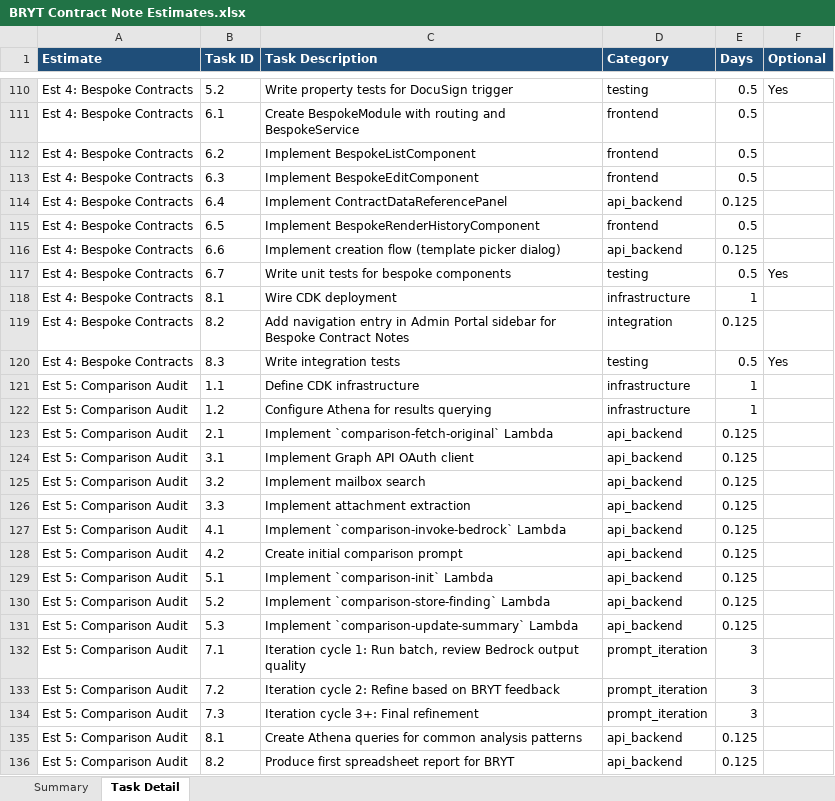
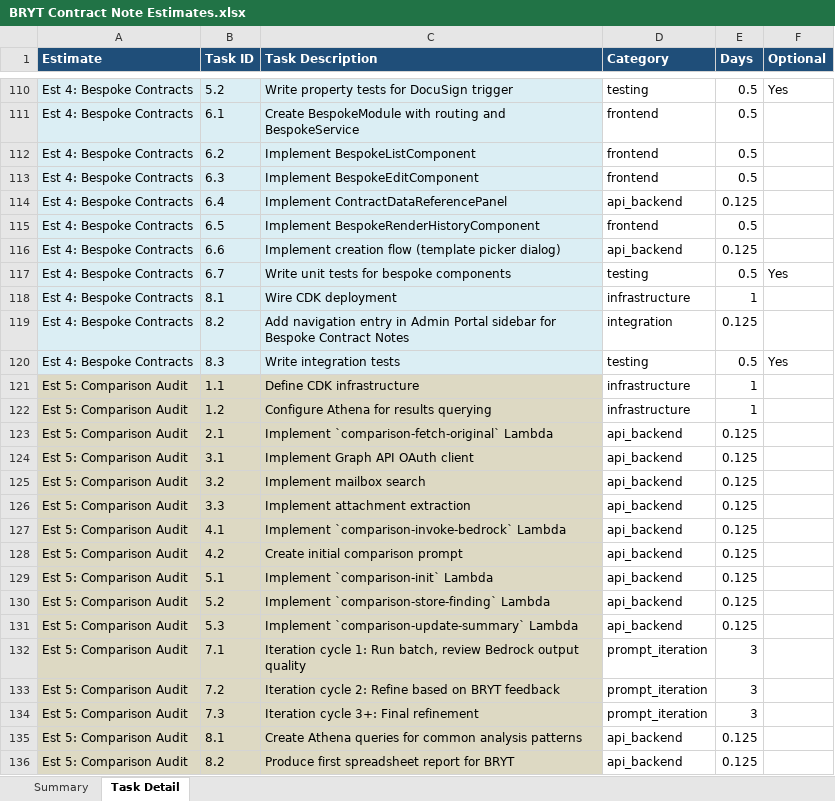
Before and after one commit to MartinWhippD55/d55-analysis, an Excel workbook: analysis/BRYT/contract-note/BRYT Contract Note Estimates.xlsx, sheet Task Detail, drawn as a sheet; only a part is shown, gaps mark what is left out; values as stored, in another font and other column widths than the file's, no borders; conditional formats not drawn; the diff covers the shown part only; the diff names each change by its address in the sheet, - before the commit and + after, or states it on an @@ line.

```diff
--- a/analysis/BRYT/contract-note/BRYT Contract Note Estimates.xlsx (sheet Task Detail)
+++ b/analysis/BRYT/contract-note/BRYT Contract Note Estimates.xlsx (sheet Task Detail)
-A110:C120 fill: none
+A110:C120 fill: #DBEEF4
-A121:C136 fill: none
+A121:C136 fill: #DDD9C3
```
Also changed, not shown: cell formats elsewhere in this sheet, sheet Summary.
